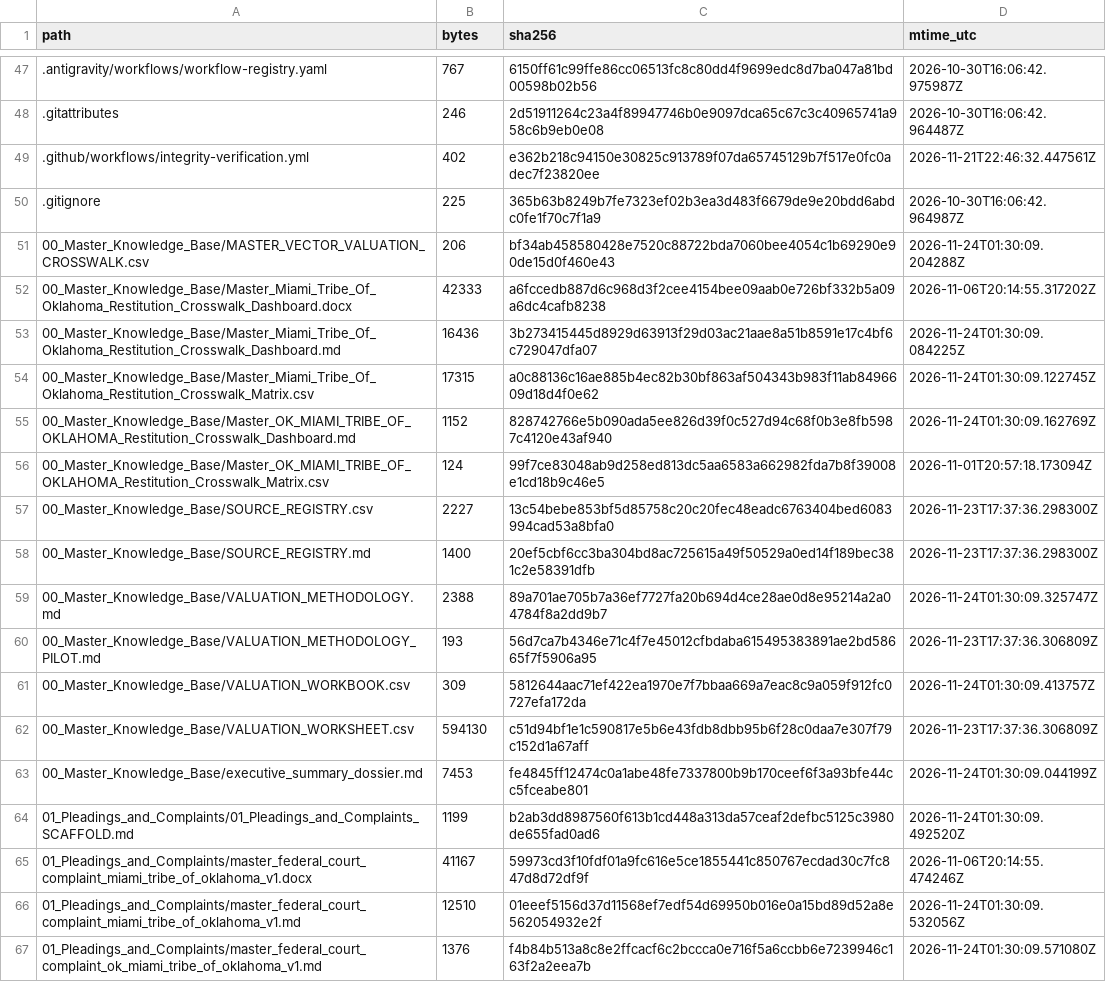
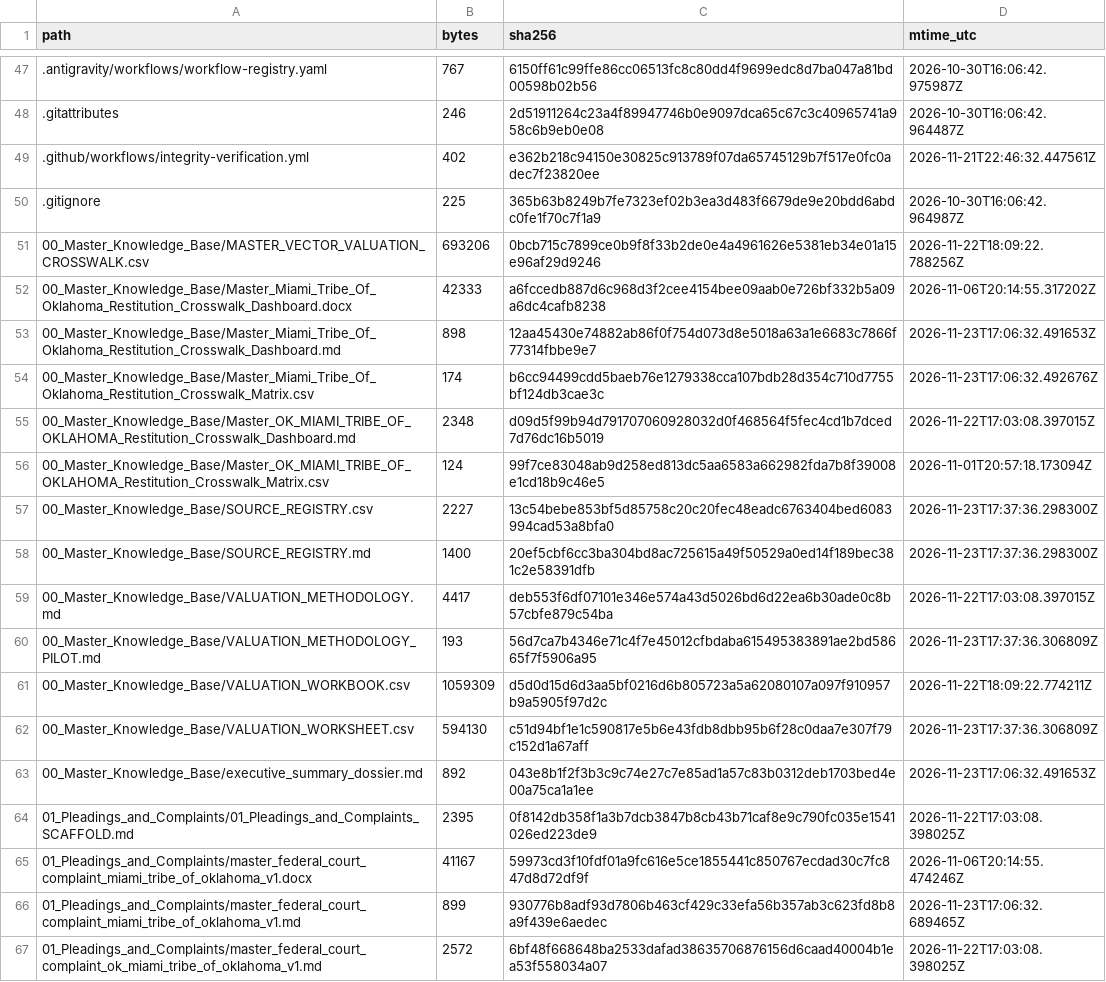
Before and after one commit to GlobalRestitutionAlliance/turtle-island-us-ok-miami-tribe-of-oklahoma-master-litigation, a CSV file: 99_Archives_and_Manifests/MANIFEST_SHA256.csv, drawn as a sheet; only a part is shown, gaps mark what is left out; the diff covers the shown part only.

```diff
--- a/99_Archives_and_Manifests/MANIFEST_SHA256.csv
+++ b/99_Archives_and_Manifests/MANIFEST_SHA256.csv
@@ -50,7 +50,7 @@ path,bytes,sha256,mtime_utc
 .gitignore,225,365b63b8249b7fe7323ef02b3ea3d483f6679de9e20bdd6abdc0fe1f70c7f1a9,2026-10-30T16:06:42.964987Z
-00_Master_Knowledge_Base/MASTER_VECTOR_VALUATION_CROSSWALK.csv,206,bf34ab458580428e7520c88722bda7060bee4054c1b69290e90de15d0f460e43,2026-11-24T01:30:09.204288Z
+00_Master_Knowledge_Base/MASTER_VECTOR_VALUATION_CROSSWALK.csv,693206,0bcb715c7899ce0b9f8f33b2de0e4a4961626e5381eb34e01a15e96af29d9246,2026-11-22T18:09:22.788256Z
 00_Master_Knowledge_Base/Master_Miami_Tribe_Of_Oklahoma_Restitution_Crosswalk_Dashboard.docx,42333,a6fccedb887d6c968d3f2cee4154bee09aab0e726bf332b5a09a6dc4cafb8238,2026-11-06T20:14:55.317202Z
-00_Master_Knowledge_Base/Master_Miami_Tribe_Of_Oklahoma_Restitution_Crosswalk_Dashboard.md,16436,3b273415445d8929d63913f29d03ac21aae8a51b8591e17c4bf6c729047dfa07,2026-11-24T01:30:09.084225Z
-00_Master_Knowledge_Base/Master_Miami_Tribe_Of_Oklahoma_Restitution_Crosswalk_Matrix.csv,17315,a0c88136c16ae885b4ec82b30bf863af504343b983f11ab8496609d18d4f0e62,2026-11-24T01:30:09.122745Z
-00_Master_Knowledge_Base/Master_OK_MIAMI_TRIBE_OF_OKLAHOMA_Restitution_Crosswalk_Dashboard.md,1152,828742766e5b090ada5ee826d39f0c527d94c68f0b3e8fb5987c4120e43af940,2026-11-24T01:30:09.162769Z
+00_Master_Knowledge_Base/Master_Miami_Tribe_Of_Oklahoma_Restitution_Crosswalk_Dashboard.md,898,12aa45430e74882ab86f0f754d073d8e5018a63a1e6683c7866f77314fbbe9e7,2026-11-23T17:06:32.491653Z
+00_Master_Knowledge_Base/Master_Miami_Tribe_Of_Oklahoma_Restitution_Crosswalk_Matrix.csv,174,b6cc94499cdd5baeb76e1279338cca107bdb28d354c710d7755bf124db3cae3c,2026-11-23T17:06:32.492676Z
+00_Master_Knowledge_Base/Master_OK_MIAMI_TRIBE_OF_OKLAHOMA_Restitution_Crosswalk_Dashboard.md,2348,d09d5f99b94d791707060928032d0f468564f5fec4cd1b7dced7d76dc16b5019,2026-11-22T17:03:08.397015Z
 00_Master_Knowledge_Base/Master_OK_MIAMI_TRIBE_OF_OKLAHOMA_Restitution_Crosswalk_Matrix.csv,124,99f7ce83048ab9d258ed813dc5aa6583a662982fda7b8f39008e1cd18b9c46e5,2026-11-01T20:57:18.173094Z
@@ -58,10 +58,10 @@ path,bytes,sha256,mtime_utc
 00_Master_Knowledge_Base/SOURCE_REGISTRY.md,1400,20ef5cbf6cc3ba304bd8ac725615a49f50529a0ed14f189bec381c2e58391dfb,2026-11-23T17:37:36.298300Z
-00_Master_Knowledge_Base/VALUATION_METHODOLOGY.md,2388,89a701ae705b7a36ef7727fa20b694d4ce28ae0d8e95214a2a04784f8a2dd9b7,2026-11-24T01:30:09.325747Z
+00_Master_Knowledge_Base/VALUATION_METHODOLOGY.md,4417,deb553f6df07101e346e574a43d5026bd6d22ea6b30ade0c8b57cbfe879c54ba,2026-11-22T17:03:08.397015Z
 00_Master_Knowledge_Base/VALUATION_METHODOLOGY_PILOT.md,193,56d7ca7b4346e71c4f7e45012cfbdaba615495383891ae2bd58665f7f5906a95,2026-11-23T17:37:36.306809Z
-00_Master_Knowledge_Base/VALUATION_WORKBOOK.csv,309,5812644aac71ef422ea1970e7f7bbaa669a7eac8c9a059f912fc0727efa172da,2026-11-24T01:30:09.413757Z
+00_Master_Knowledge_Base/VALUATION_WORKBOOK.csv,1059309,d5d0d15d6d3aa5bf0216d6b805723a5a62080107a097f910957b9a5905f97d2c,2026-11-22T18:09:22.774211Z
 00_Master_Knowledge_Base/VALUATION_WORKSHEET.csv,594130,c51d94bf1e1c590817e5b6e43fdb8dbb95b6f28c0daa7e307f79c152d1a67aff,2026-11-23T17:37:36.306809Z
-00_Master_Knowledge_Base/executive_summary_dossier.md,7453,fe4845ff12474c0a1abe48fe7337800b9b170ceef6f3a93bfe44cc5fceabe801,2026-11-24T01:30:09.044199Z
-01_Pleadings_and_Complaints/01_Pleadings_and_Complaints_SCAFFOLD.md,1199,b2ab3dd8987560f613b1cd448a313da57ceaf2defbc5125c3980de655fad0ad6,2026-11-24T01:30:09.492520Z
+00_Master_Knowledge_Base/executive_summary_dossier.md,892,043e8b1f2f3b3c9c74e27c7e85ad1a57c83b0312deb1703bed4e00a75ca1a1ee,2026-11-23T17:06:32.491653Z
+01_Pleadings_and_Complaints/01_Pleadings_and_Complaints_SCAFFOLD.md,2395,0f8142db358f1a3b7dcb3847b8cb43b71caf8e9c790fc035e1541026ed223de9,2026-11-22T17:03:08.398025Z
 01_Pleadings_and_Complaints/master_federal_court_complaint_miami_tribe_of_oklahoma_v1.docx,41167,59973cd3f10fdf01a9fc616e5ce1855441c850767ecdad30c7fc847d8d72df9f,2026-11-06T20:14:55.474246Z
-01_Pleadings_and_Complaints/master_federal_court_complaint_miami_tribe_of_oklahoma_v1.md,12510,01eeef5156d37d11568ef7edf54d69950b016e0a15bd89d52a8e562054932e2f,2026-11-24T01:30:09.532056Z
-01_Pleadings_and_Complaints/master_federal_court_complaint_ok_miami_tribe_of_oklahoma_v1.md,1376,f4b84b513a8c8e2ffcacf6c2bccca0e716f5a6ccbb6e7239946c163f2a2eea7b,2026-11-24T01:30:09.571080Z
+01_Pleadings_and_Complaints/master_federal_court_complaint_miami_tribe_of_oklahoma_v1.md,899,930776b8adf93d7806b463cf429c33efa56b357ab3c623fd8b8a9f439e6aedec,2026-11-23T17:06:32.689465Z
+01_Pleadings_and_Complaints/master_federal_court_complaint_ok_miami_tribe_of_oklahoma_v1.md,2572,6bf48f668648ba2533dafad38635706876156d6caad40004b1ea53f558034a07,2026-11-22T17:03:08.398025Z
```
Also changed, not shown: 80 edited cells elsewhere in this file, 37 other files.
